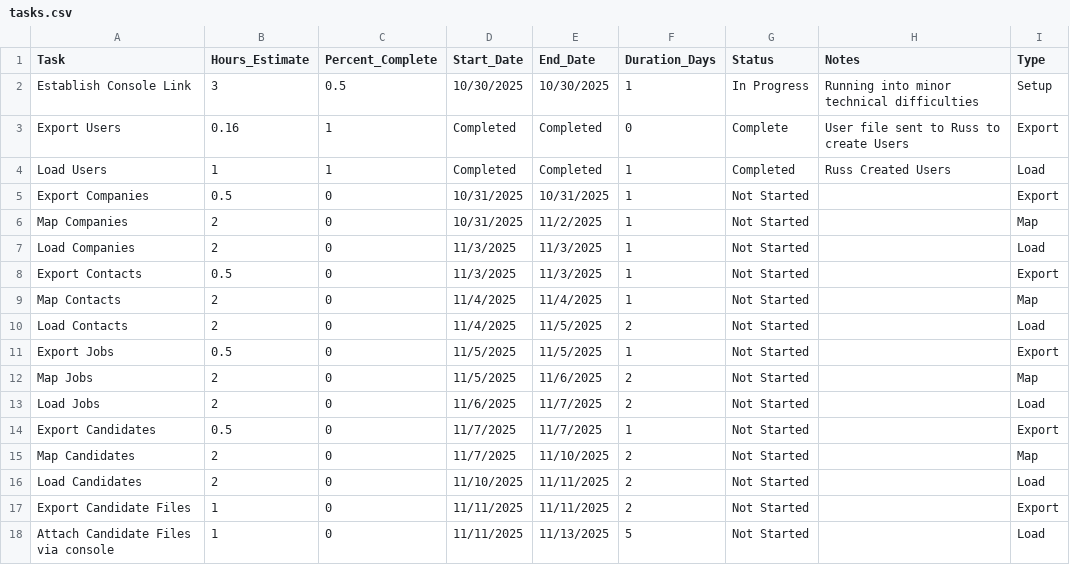
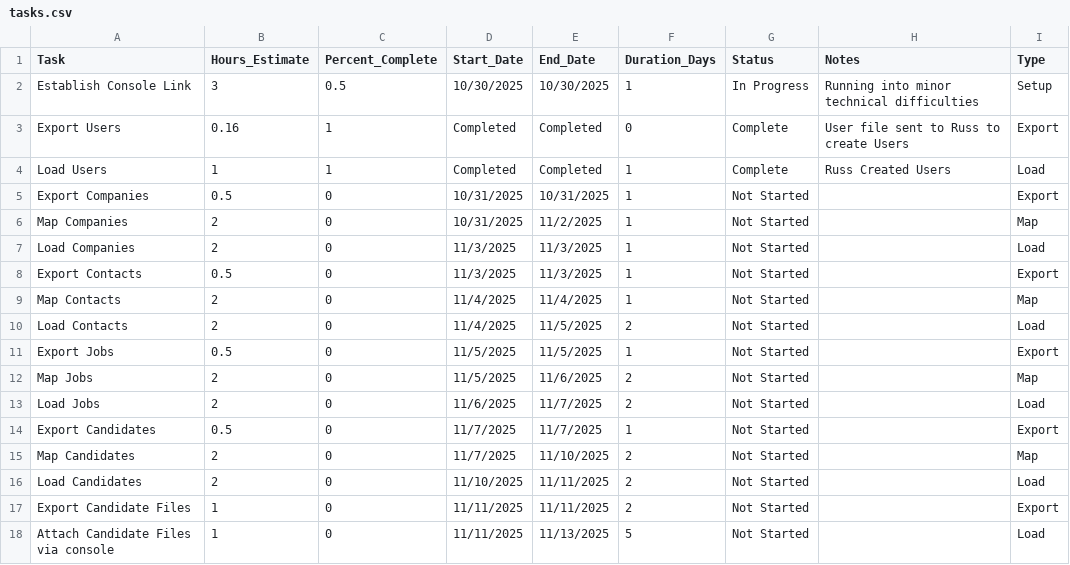
Before and after one commit to messinajingle/Project-Bullhorn, a CSV file: tasks.csv, drawn as a sheet.

Commit message:
Initial commit

```diff
--- a/tasks.csv
+++ b/tasks.csv
@@ -3,3 +3,3 @@ Establish Console Link,3,0.5,10/30/2025,10/30/2025,1,In Progress,Running into mi
 Export Users,0.16,1,Completed,Completed,0,Complete,User file sent to Russ to create Users,Export
-Load Users,1,1,Completed,Completed,1,Completed,Russ Created Users,Load
+Load Users,1,1,Completed,Completed,1,Complete,Russ Created Users,Load
 Export Companies,0.5,0,10/31/2025,10/31/2025,1,Not Started,,Export
```
